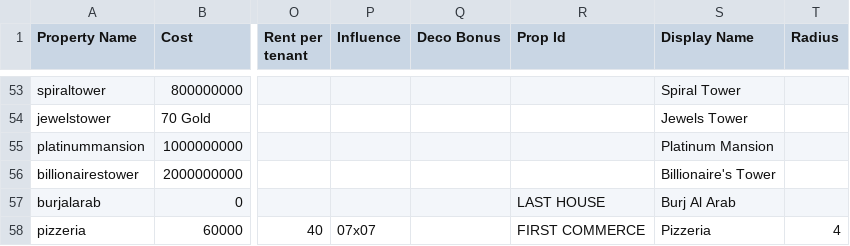
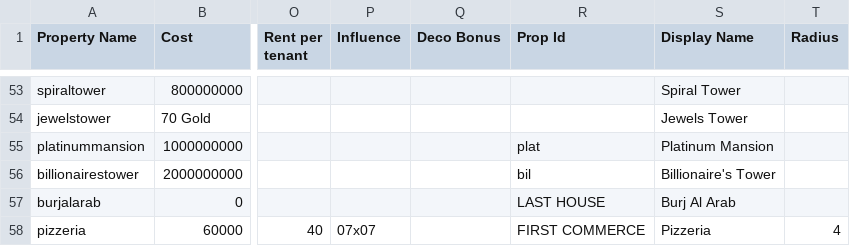
Before and after one commit to Zaiqin/Billionaire-City, a CSV file: Assets/Resources/BCstats - stats.csv, drawn as a sheet; only a part is shown, gaps mark what is left out; the diff covers the shown part only; the diff names each change by its address in the sheet, - before the commit and + after, or states it on an @@ line.

```diff
--- a/Assets/Resources/BCstats - stats.csv
+++ b/Assets/Resources/BCstats - stats.csv
-R55 (Prop Id): (empty)
+R55 (Prop Id): plat
-R56 (Prop Id): (empty)
+R56 (Prop Id): bil
```
Also changed, not shown: 32 edited cells elsewhere in this file, 5 other files.
